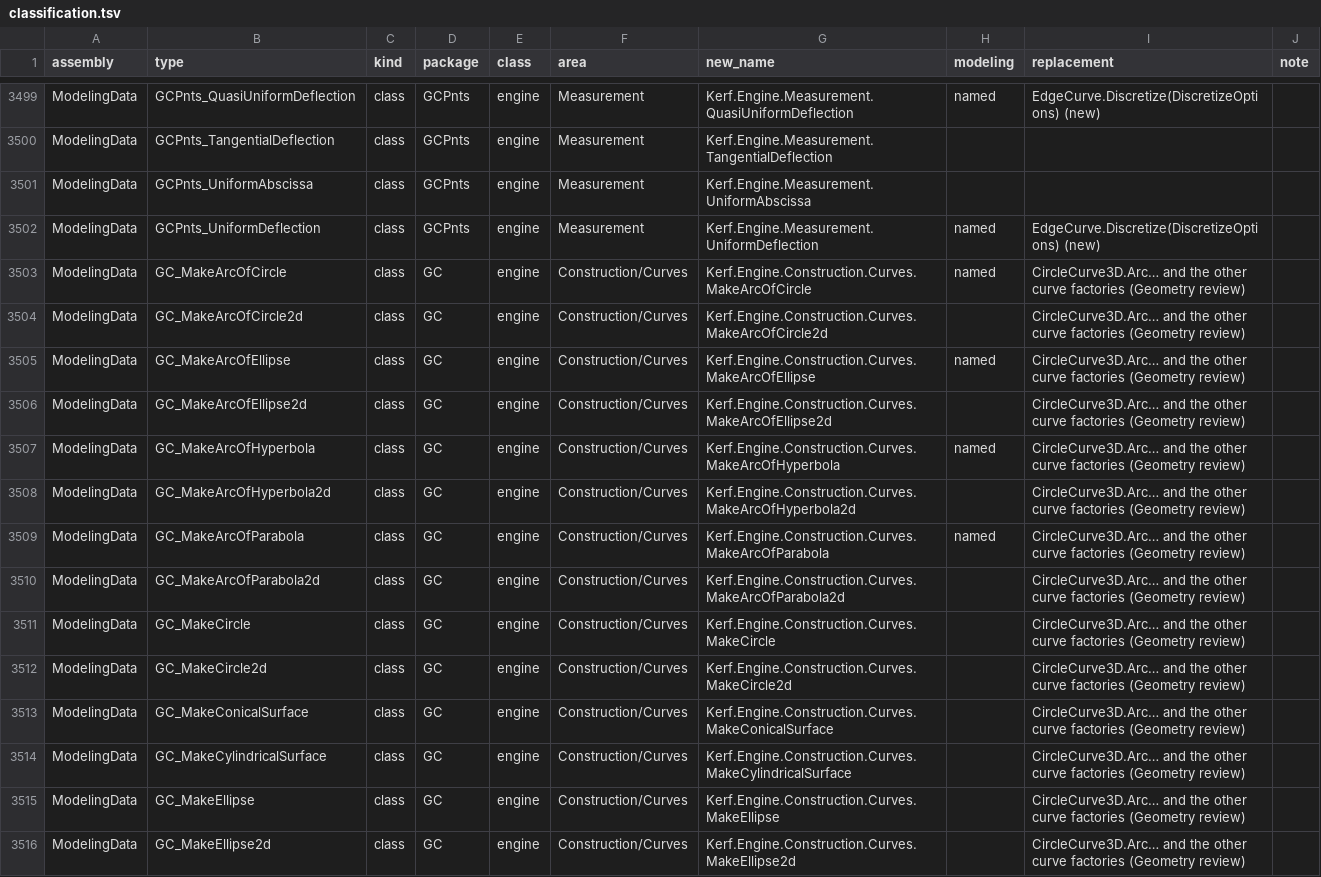
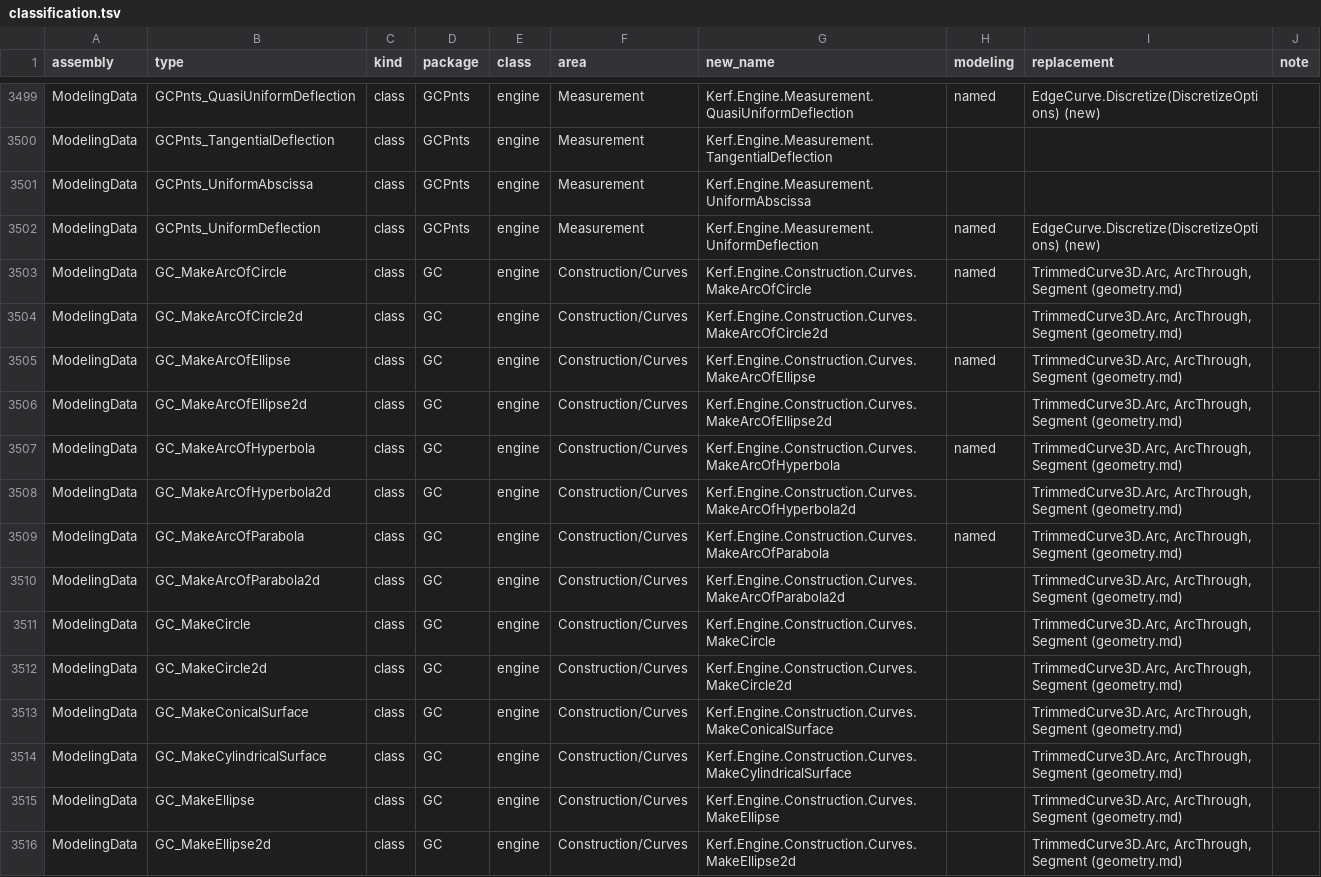
Before and after one commit to renegadedynamics/kerf, a TSV file: kernel/docs/api/classification.tsv, drawn as a sheet; only a part is shown, gaps mark what is left out; the diff covers the shown part only.

```diff
--- a/kernel/docs/api/classification.tsv
+++ b/kernel/docs/api/classification.tsv
@@ -3502,15 +3502,15 @@ ModelingData	GCPnts_UniformAbscissa	class	GCPnts	engine	Measurement	Kerf.Engine.
 ModelingData	GCPnts_UniformDeflection	class	GCPnts	engine	Measurement	Kerf.Engine.Measurement.UniformDeflection	named	EdgeCurve.Discretize(DiscretizeOptions) (new)	
-ModelingData	GC_MakeArcOfCircle	class	GC	engine	Construction/Curves	Kerf.Engine.Construction.Curves.MakeArcOfCircle	named	CircleCurve3D.Arc… and the other curve factories (Geometry review)	
-ModelingData	GC_MakeArcOfCircle2d	class	GC	engine	Construction/Curves	Kerf.Engine.Construction.Curves.MakeArcOfCircle2d		CircleCurve3D.Arc… and the other curve factories (Geometry review)	
-ModelingData	GC_MakeArcOfEllipse	class	GC	engine	Construction/Curves	Kerf.Engine.Construction.Curves.MakeArcOfEllipse	named	CircleCurve3D.Arc… and the other curve factories (Geometry review)	
-ModelingData	GC_MakeArcOfEllipse2d	class	GC	engine	Construction/Curves	Kerf.Engine.Construction.Curves.MakeArcOfEllipse2d		CircleCurve3D.Arc… and the other curve factories (Geometry review)	
-ModelingData	GC_MakeArcOfHyperbola	class	GC	engine	Construction/Curves	Kerf.Engine.Construction.Curves.MakeArcOfHyperbola	named	CircleCurve3D.Arc… and the other curve factories (Geometry review)	
-ModelingData	GC_MakeArcOfHyperbola2d	class	GC	engine	Construction/Curves	Kerf.Engine.Construction.Curves.MakeArcOfHyperbola2d		CircleCurve3D.Arc… and the other curve factories (Geometry review)	
-ModelingData	GC_MakeArcOfParabola	class	GC	engine	Construction/Curves	Kerf.Engine.Construction.Curves.MakeArcOfParabola	named	CircleCurve3D.Arc… and the other curve factories (Geometry review)	
-ModelingData	GC_MakeArcOfParabola2d	class	GC	engine	Construction/Curves	Kerf.Engine.Construction.Curves.MakeArcOfParabola2d		CircleCurve3D.Arc… and the other curve factories (Geometry review)	
-ModelingData	GC_MakeCircle	class	GC	engine	Construction/Curves	Kerf.Engine.Construction.Curves.MakeCircle		CircleCurve3D.Arc… and the other curve factories (Geometry review)	
-ModelingData	GC_MakeCircle2d	class	GC	engine	Construction/Curves	Kerf.Engine.Construction.Curves.MakeCircle2d		CircleCurve3D.Arc… and the other curve factories (Geometry review)	
-ModelingData	GC_MakeConicalSurface	class	GC	engine	Construction/Curves	Kerf.Engine.Construction.Curves.MakeConicalSurface		CircleCurve3D.Arc… and the other curve factories (Geometry review)	
-ModelingData	GC_MakeCylindricalSurface	class	GC	engine	Construction/Curves	Kerf.Engine.Construction.Curves.MakeCylindricalSurface		CircleCurve3D.Arc… and the other curve factories (Geometry review)	
-ModelingData	GC_MakeEllipse	class	GC	engine	Construction/Curves	Kerf.Engine.Construction.Curves.MakeEllipse		CircleCurve3D.Arc… and the other curve factories (Geometry review)	
-ModelingData	GC_MakeEllipse2d	class	GC	engine	Construction/Curves	Kerf.Engine.Construction.Curves.MakeEllipse2d		CircleCurve3D.Arc… and the other curve factories (Geometry review)	
+ModelingData	GC_MakeArcOfCircle	class	GC	engine	Construction/Curves	Kerf.Engine.Construction.Curves.MakeArcOfCircle	named	TrimmedCurve3D.Arc, ArcThrough, Segment (geometry.md)	
+ModelingData	GC_MakeArcOfCircle2d	class	GC	engine	Construction/Curves	Kerf.Engine.Construction.Curves.MakeArcOfCircle2d		TrimmedCurve3D.Arc, ArcThrough, Segment (geometry.md)	
+ModelingData	GC_MakeArcOfEllipse	class	GC	engine	Construction/Curves	Kerf.Engine.Construction.Curves.MakeArcOfEllipse	named	TrimmedCurve3D.Arc, ArcThrough, Segment (geometry.md)	
+ModelingData	GC_MakeArcOfEllipse2d	class	GC	engine	Construction/Curves	Kerf.Engine.Construction.Curves.MakeArcOfEllipse2d		TrimmedCurve3D.Arc, ArcThrough, Segment (geometry.md)	
+ModelingData	GC_MakeArcOfHyperbola	class	GC	engine	Construction/Curves	Kerf.Engine.Construction.Curves.MakeArcOfHyperbola	named	TrimmedCurve3D.Arc, ArcThrough, Segment (geometry.md)	
+ModelingData	GC_MakeArcOfHyperbola2d	class	GC	engine	Construction/Curves	Kerf.Engine.Construction.Curves.MakeArcOfHyperbola2d		TrimmedCurve3D.Arc, ArcThrough, Segment (geometry.md)	
+ModelingData	GC_MakeArcOfParabola	class	GC	engine	Construction/Curves	Kerf.Engine.Construction.Curves.MakeArcOfParabola	named	TrimmedCurve3D.Arc, ArcThrough, Segment (geometry.md)	
+ModelingData	GC_MakeArcOfParabola2d	class	GC	engine	Construction/Curves	Kerf.Engine.Construction.Curves.MakeArcOfParabola2d		TrimmedCurve3D.Arc, ArcThrough, Segment (geometry.md)	
+ModelingData	GC_MakeCircle	class	GC	engine	Construction/Curves	Kerf.Engine.Construction.Curves.MakeCircle		TrimmedCurve3D.Arc, ArcThrough, Segment (geometry.md)	
+ModelingData	GC_MakeCircle2d	class	GC	engine	Construction/Curves	Kerf.Engine.Construction.Curves.MakeCircle2d		TrimmedCurve3D.Arc, ArcThrough, Segment (geometry.md)	
+ModelingData	GC_MakeConicalSurface	class	GC	engine	Construction/Curves	Kerf.Engine.Construction.Curves.MakeConicalSurface		TrimmedCurve3D.Arc, ArcThrough, Segment (geometry.md)	
+ModelingData	GC_MakeCylindricalSurface	class	GC	engine	Construction/Curves	Kerf.Engine.Construction.Curves.MakeCylindricalSurface		TrimmedCurve3D.Arc, ArcThrough, Segment (geometry.md)	
+ModelingData	GC_MakeEllipse	class	GC	engine	Construction/Curves	Kerf.Engine.Construction.Curves.MakeEllipse		TrimmedCurve3D.Arc, ArcThrough, Segment (geometry.md)	
+ModelingData	GC_MakeEllipse2d	class	GC	engine	Construction/Curves	Kerf.Engine.Construction.Curves.MakeEllipse2d		TrimmedCurve3D.Arc, ArcThrough, Segment (geometry.md)	
```
Also changed, not shown: 84 edited cells elsewhere in this file, 13 other files.
